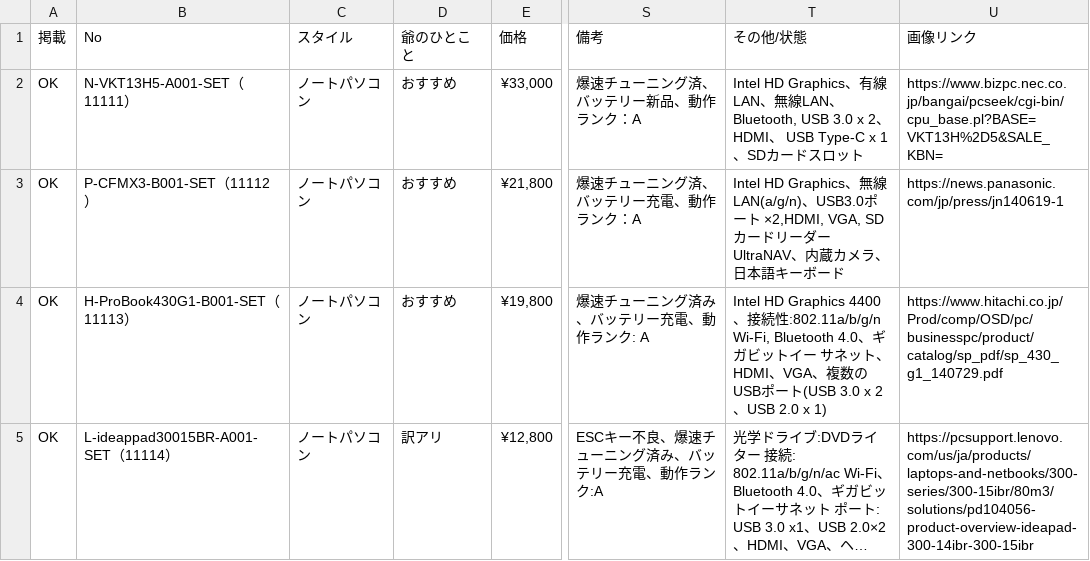
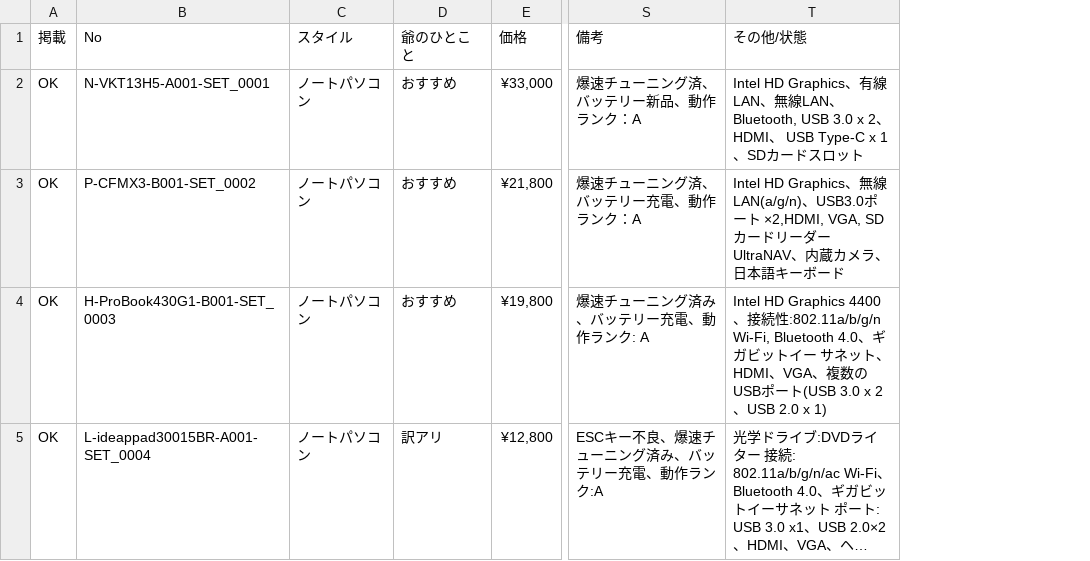
Before and after one commit to pasokonya/data, a CSV file: data.csv, drawn as a sheet; only a part is shown, gaps mark what is left out; long unchanged cells end in …; the diff names each change by its address in the sheet, - before the commit and + after, or states it on an @@ line.

```diff
--- a/data.csv
+++ b/data.csv
-column U (画像リンク), rows 2-5: https://www.bizpc.nec.co.jp/bangai/pcseek/cgi-bin/cpu_base.pl?BASE=VKT13H%2D5&SALE_KBN= | https://news.panasonic.com/jp/press/jn140619-1 | https://www.hitachi.co.jp/Prod/comp/OSD/pc/businesspc/product/catalog/sp_pdf/sp_430_g1_140729.pdf | https://pcsupport.lenovo.com/us/ja/products/laptops-and-netbooks/300-series/300-15ibr/80m3/solutions/pd104056-product-overview-ideapad-300-14ibr-300-15ibr
-B2 (No): N-VKT13H5-A001-SET（11111）
+B2 (No): N-VKT13H5-A001-SET_0001
-B3 (No): P-CFMX3-B001-SET（11112）
+B3 (No): P-CFMX3-B001-SET_0002
-B4 (No): H-ProBook430G1-B001-SET（11113）
+B4 (No): H-ProBook430G1-B001-SET_0003
-B5 (No): L-ideappad30015BR-A001-SET（11114）
+B5 (No): L-ideappad30015BR-A001-SET_0004
```
Also changed, not shown: 1 other file.
